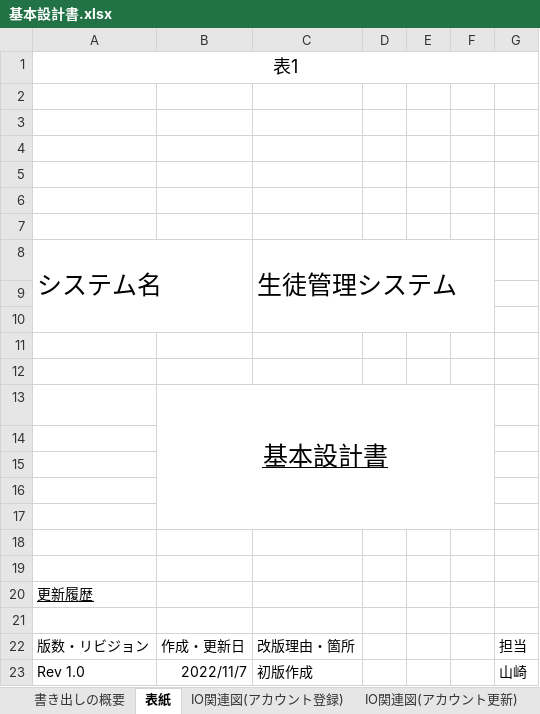
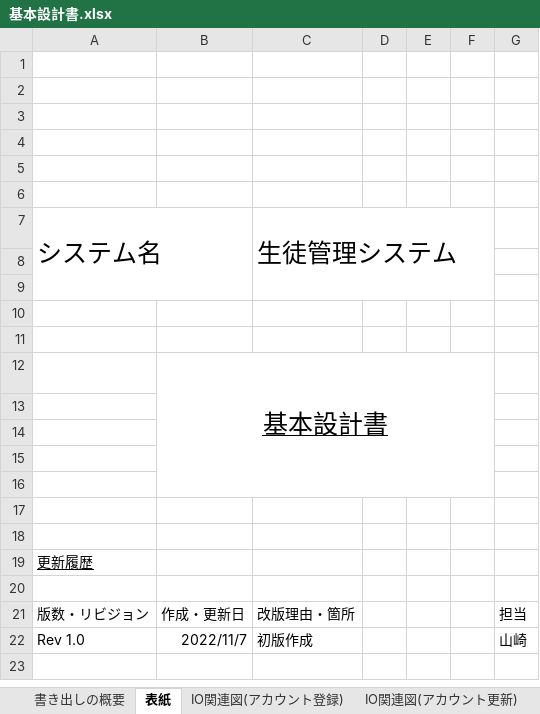
Before and after one commit to yamazakirr/7_Programing, an Excel workbook: 基本設計・詳細設計/基本設計書.xlsx, sheet 表紙, drawn as a sheet; values as stored, in another font and other column widths than the file's, no borders; the diff names each change by its address in the sheet, - before the commit and + after, or states it on an @@ line.

```diff
--- a/基本設計・詳細設計/基本設計書.xlsx (sheet 表紙)
+++ b/基本設計・詳細設計/基本設計書.xlsx (sheet 表紙)
-row 1: 表1
```
Also changed, not shown: sheet 画面レイアウト(アカウント登録操作), sheet 書き出しの概要, sheet 画面レイアウト(TOPページ), sheet 画面レイアウト(アカウント検索画面) - 表2, sheet 画面レイアウト(アカウント検索画面) - 表1, sheet IO関連図(アカウント登録), 4 more sheets, other sheet tabs, charts or pictures, 基本設計・詳細設計/テーブル定義書.xlsx, 1 other file.
